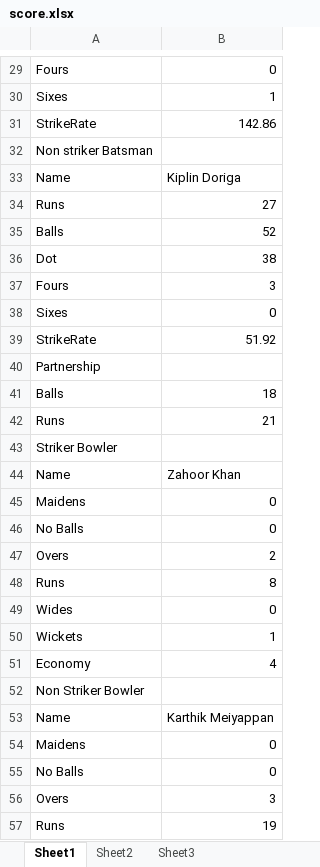
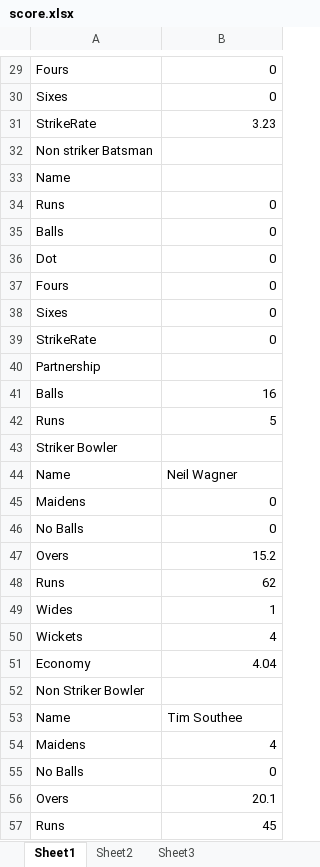
Before and after one commit to anil-maurya/liveCricketScore, an Excel workbook: score.xlsx, sheet Sheet1, drawn as a sheet; only a part is shown, gaps mark what is left out; values as stored, in another font and other column widths than the file's, no borders; the diff covers the shown part only; the diff names each change by its address in the sheet, - before the commit and + after, or states it on an @@ line.

```diff
--- a/score.xlsx (sheet Sheet1)
+++ b/score.xlsx (sheet Sheet1)
-B30: 1
+B30: 0
-B31: 142.86
+B31: 3.23
-B33: Kiplin Doriga
+B33: (empty)
-B34: 27
+B34: 0
-B35: 52
+B35: 0
-B36: 38
+B36: 0
-B37: 3
+B37: 0
-B39: 51.92
+B39: 0
-B41: 18
+B41: 16
-B42: 21
+B42: 5
-B44: Zahoor Khan
+B44: Neil Wagner
-B47: 2
+B47: 15.2
-B48: 8
+B48: 62
-B49: 0
+B49: 1
-B50: 1
+B50: 4
-B51: 4
+B51: 4.04
-B53: Karthik Meiyappan
+B53: Tim Southee
-B54: 0
+B54: 4
-B56: 3
+B56: 20.1
-B57: 19
+B57: 45
```
Also changed, not shown: 31 added rows, 4 removed rows and 25 edited cells elsewhere in this sheet, 4 other files.
